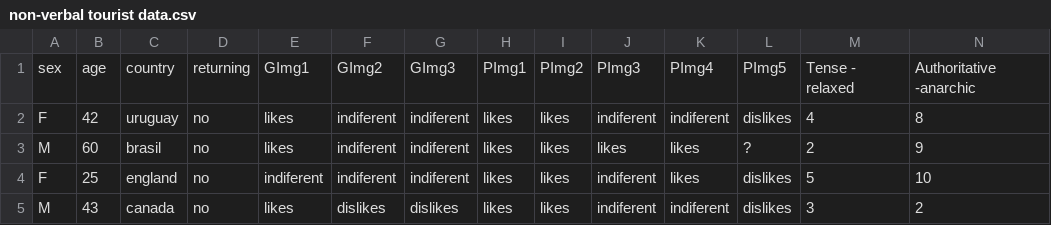
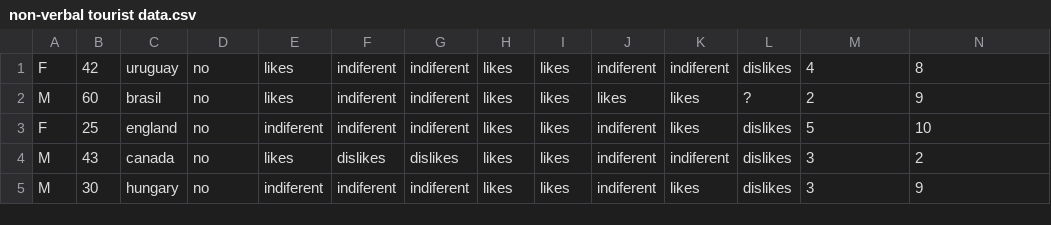
Before and after one commit to AmandaGAB/csv, a CSV file: non-verbal tourist data.csv, drawn as a sheet; only a part is shown; the shorter side is filled out with more unchanged rows; rows hold the shown columns only; the diff names each change by its address in the sheet, - before the commit and + after, or states it on an @@ line.

Commit message:
Update non-verbal tourist data.csv

```diff
--- a/non-verbal tourist data.csv
+++ b/non-verbal tourist data.csv
-row 1: sex | age | country | returning | GImg1 | GImg2 | GImg3 | PImg1 | PImg2 | PImg3 | PImg4 | PImg5 | Tense - relaxed | Authoritative -anarchic
```
